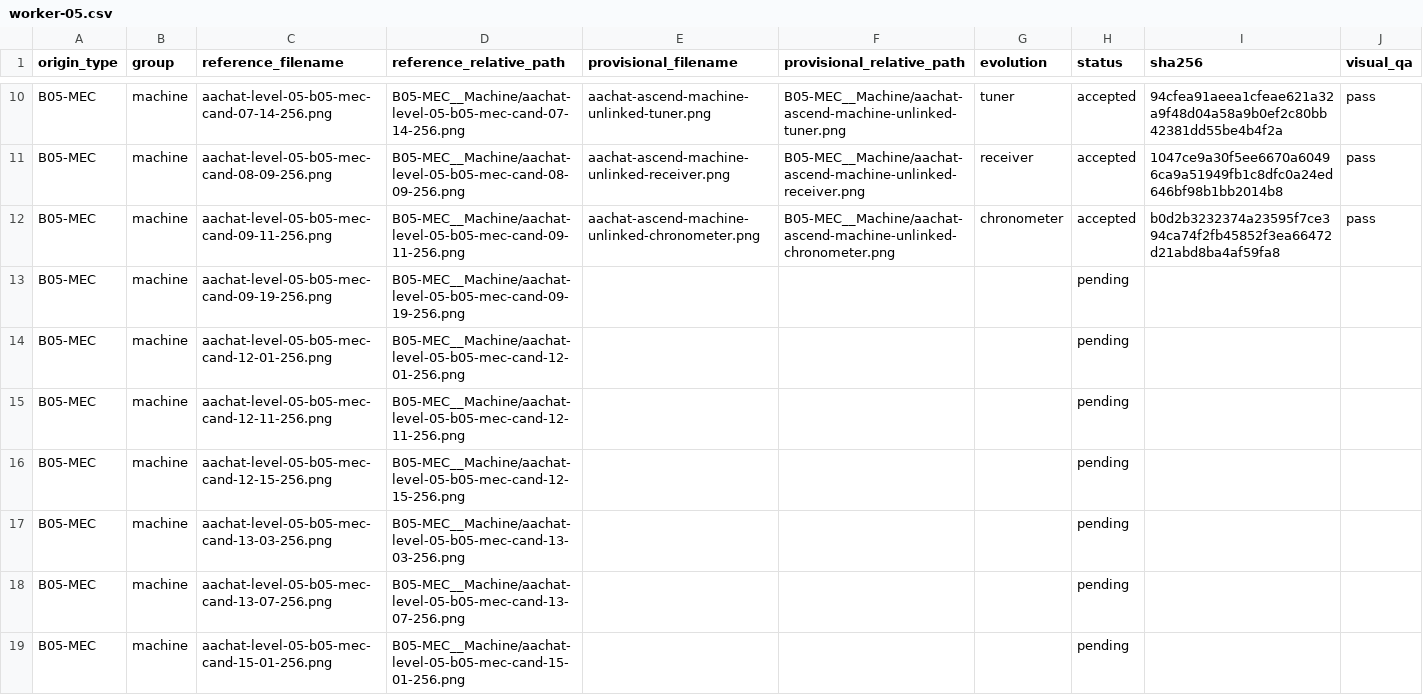
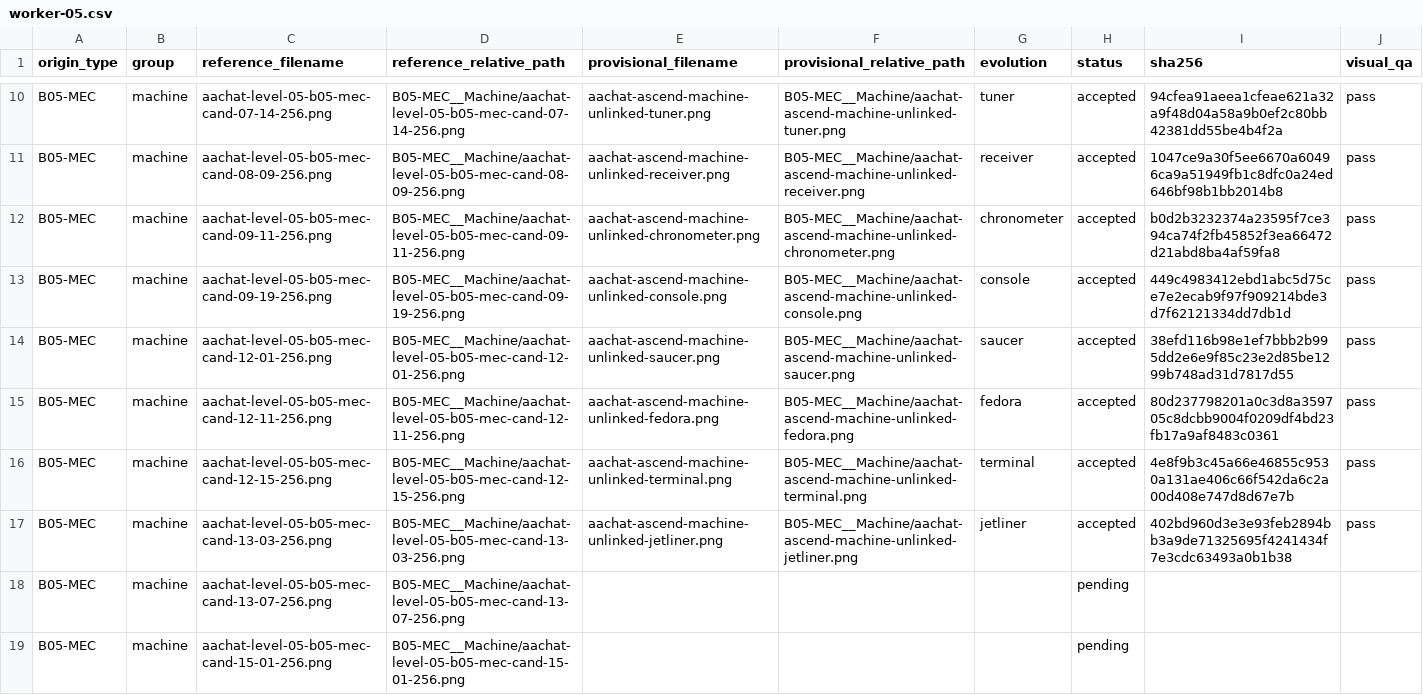
Before and after one commit to sotaooo/aachat-character-kit, a CSV file: agent-icons/level-05/.orchestration/native-1254/assignments/worker-05.csv, drawn as a sheet; only a part is shown, gaps mark what is left out.

Commit message:
Add next five worker 05 Level 5 masters

```diff
--- a/agent-icons/level-05/.orchestration/native-1254/assignments/worker-05.csv
+++ b/agent-icons/level-05/.orchestration/native-1254/assignments/worker-05.csv
@@ -12,7 +12,7 @@ B05-MEC,machine,aachat-level-05-b05-mec-cand-08-09-256.png,B05-MEC__Machine/aach
 B05-MEC,machine,aachat-level-05-b05-mec-cand-09-11-256.png,B05-MEC__Machine/aachat-level-05-b05-mec-cand-09-11-256.png,aachat-ascend-machine-unlinked-chronometer.png,B05-MEC__Machine/aachat-ascend-machine-unlinked-chronometer.png,chronometer,accepted,b0d2b3232374a23595f7ce394ca74f2fb45852f3ea66472d21abd8ba4af59fa8,pass
-B05-MEC,machine,aachat-level-05-b05-mec-cand-09-19-256.png,B05-MEC__Machine/aachat-level-05-b05-mec-cand-09-19-256.png,,,,pending,,
-B05-MEC,machine,aachat-level-05-b05-mec-cand-12-01-256.png,B05-MEC__Machine/aachat-level-05-b05-mec-cand-12-01-256.png,,,,pending,,
-B05-MEC,machine,aachat-level-05-b05-mec-cand-12-11-256.png,B05-MEC__Machine/aachat-level-05-b05-mec-cand-12-11-256.png,,,,pending,,
-B05-MEC,machine,aachat-level-05-b05-mec-cand-12-15-256.png,B05-MEC__Machine/aachat-level-05-b05-mec-cand-12-15-256.png,,,,pending,,
-B05-MEC,machine,aachat-level-05-b05-mec-cand-13-03-256.png,B05-MEC__Machine/aachat-level-05-b05-mec-cand-13-03-256.png,,,,pending,,
+B05-MEC,machine,aachat-level-05-b05-mec-cand-09-19-256.png,B05-MEC__Machine/aachat-level-05-b05-mec-cand-09-19-256.png,aachat-ascend-machine-unlinked-console.png,B05-MEC__Machine/aachat-ascend-machine-unlinked-console.png,console,accepted,449c4983412ebd1abc5d75ce7e2ecab9f97f909214bde3d7f62121334dd7db1d,pass
+B05-MEC,machine,aachat-level-05-b05-mec-cand-12-01-256.png,B05-MEC__Machine/aachat-level-05-b05-mec-cand-12-01-256.png,aachat-ascend-machine-unlinked-saucer.png,B05-MEC__Machine/aachat-ascend-machine-unlinked-saucer.png,saucer,accepted,38efd116b98e1ef7bbb2b995dd2e6e9f85c23e2d85be1299b748ad31d7817d55,pass
+B05-MEC,machine,aachat-level-05-b05-mec-cand-12-11-256.png,B05-MEC__Machine/aachat-level-05-b05-mec-cand-12-11-256.png,aachat-ascend-machine-unlinked-fedora.png,B05-MEC__Machine/aachat-ascend-machine-unlinked-fedora.png,fedora,accepted,80d237798201a0c3d8a359705c8dcbb9004f0209df4bd23fb17a9af8483c0361,pass
+B05-MEC,machine,aachat-level-05-b05-mec-cand-12-15-256.png,B05-MEC__Machine/aachat-level-05-b05-mec-cand-12-15-256.png,aachat-ascend-machine-unlinked-terminal.png,B05-MEC__Machine/aachat-ascend-machine-unlinked-terminal.png,terminal,accepted,4e8f9b3c45a66e46855c9530a131ae406c66f542da6c2a00d408e747d8d67e7b,pass
+B05-MEC,machine,aachat-level-05-b05-mec-cand-13-03-256.png,B05-MEC__Machine/aachat-level-05-b05-mec-cand-13-03-256.png,aachat-ascend-machine-unlinked-jetliner.png,B05-MEC__Machine/aachat-ascend-machine-unlinked-jetliner.png,jetliner,accepted,402bd960d3e3e93feb2894bb3a9de71325695f4241434f7e3cdc63493a0b1b38,pass
 B05-MEC,machine,aachat-level-05-b05-mec-cand-13-07-256.png,B05-MEC__Machine/aachat-level-05-b05-mec-cand-13-07-256.png,,,,pending,,
```
Also changed, not shown: 5 other files.
